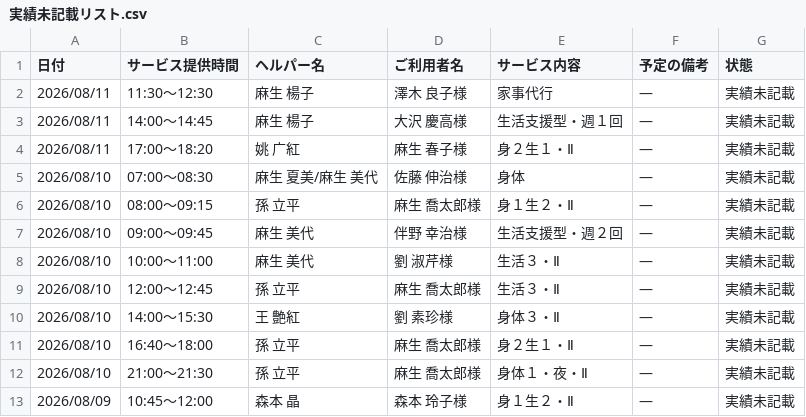
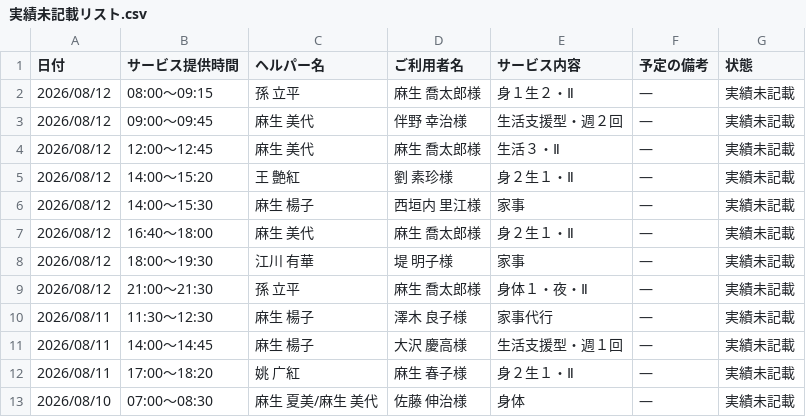
Before and after one commit to yyamamoto-stack/kaigo, a CSV file: data/実績未記載リスト.csv, drawn as a sheet; only a part is shown; the shorter side is filled out with more unchanged rows.

```diff
--- a/data/実績未記載リスト.csv
+++ b/data/実績未記載リスト.csv
@@ -1,2 +1,10 @@
 日付,サービス提供時間,ヘルパー名,ご利用者名,サービス内容,予定の備考,状態
+2026/08/12,08:00～09:15,孫 立平,麻生 喬太郎様,身１生２・Ⅱ,―,実績未記載
+2026/08/12,09:00～09:45,麻生 美代,伴野 幸治様,生活支援型・週２回,―,実績未記載
+2026/08/12,12:00～12:45,麻生 美代,麻生 喬太郎様,生活３・Ⅱ,―,実績未記載
+2026/08/12,14:00～15:20,王 艶紅,劉 素珍様,身２生１・Ⅱ,―,実績未記載
+2026/08/12,14:00～15:30,麻生 楊子,西垣内 里江様,家事,―,実績未記載
+2026/08/12,16:40～18:00,麻生 美代,麻生 喬太郎様,身２生１・Ⅱ,―,実績未記載
+2026/08/12,18:00～19:30,江川 有華,堤 明子様,家事,―,実績未記載
+2026/08/12,21:00～21:30,孫 立平,麻生 喬太郎様,身体１・夜・Ⅱ,―,実績未記載
 2026/08/11,11:30～12:30,麻生 楊子,澤木 良子様,家事代行,―,実績未記載
```
